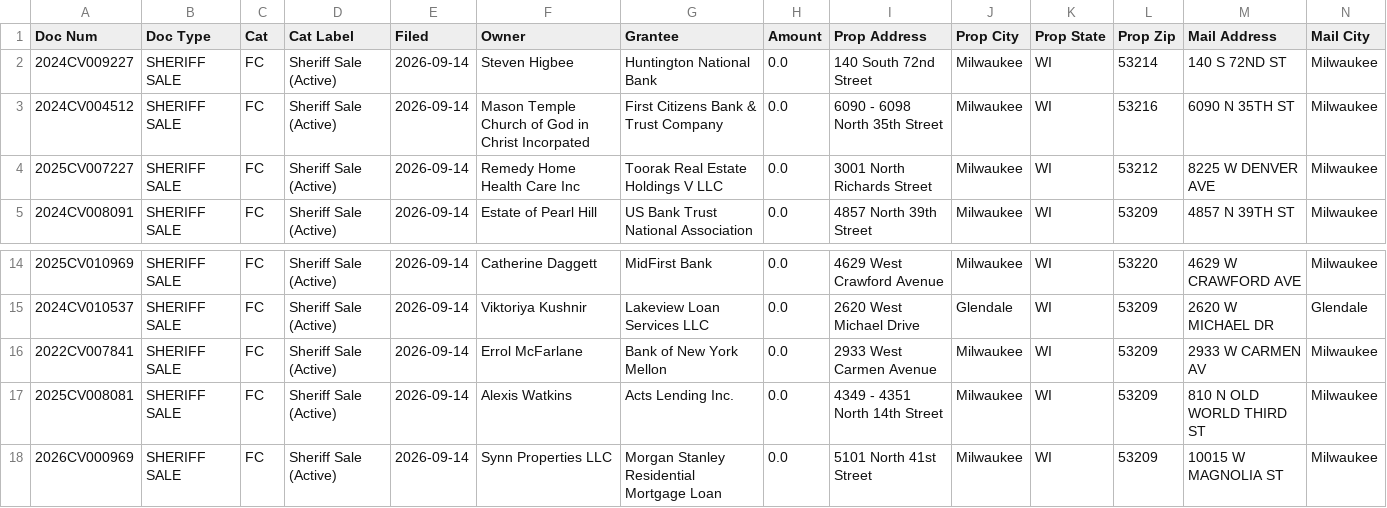
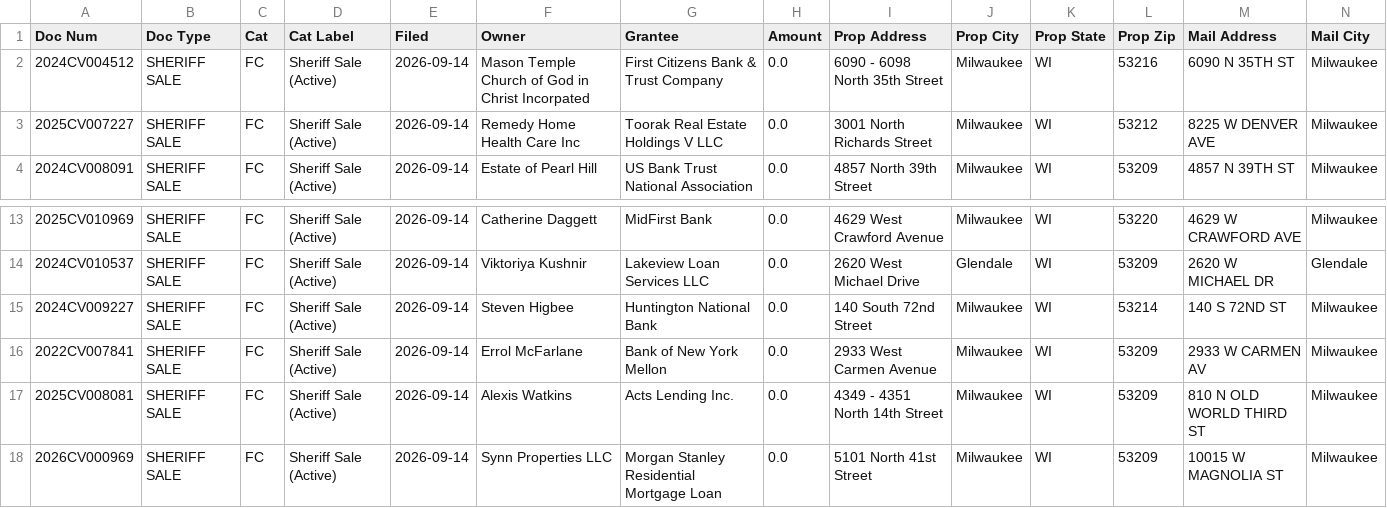
Before and after one commit to Sellmyhousefast247/Milwaukee-leads, a CSV file: data/ghl_export.csv, drawn as a sheet; only a part is shown, gaps mark what is left out; removed rows and columns are numbered as before the commit, all else as after; rows hold the shown columns only; the diff names each change by its address in the sheet, - before the commit and + after, or states it on an @@ line.

```diff
--- a/data/ghl_export.csv
+++ b/data/ghl_export.csv
-row 2: 2024CV009227 | SHERIFF SALE | FC | Sheriff Sale (Active) | 2026-09-14 | Steven Higbee | Huntington National Bank | 0.0 | 140 South 72nd Street | Milwaukee | WI | 53214 | 140 S 72ND ST | Milwaukee
+row 15: 2024CV009227 | SHERIFF SALE | FC | Sheriff Sale (Active) | 2026-09-14 | Steven Higbee | Huntington National Bank | 0.0 | 140 South 72nd Street | Milwaukee | WI | 53214 | 140 S 72ND ST | Milwaukee
```
Also changed, not shown: data/skiptrace_export.csv, 3 other files.
